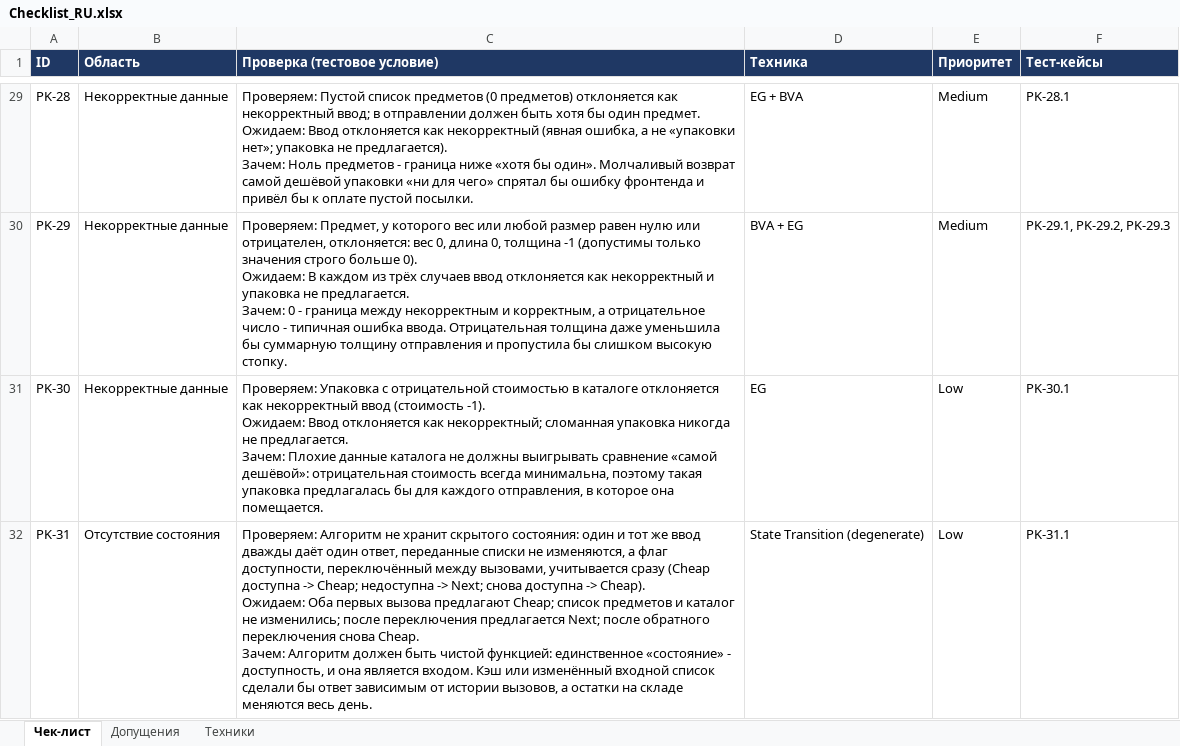
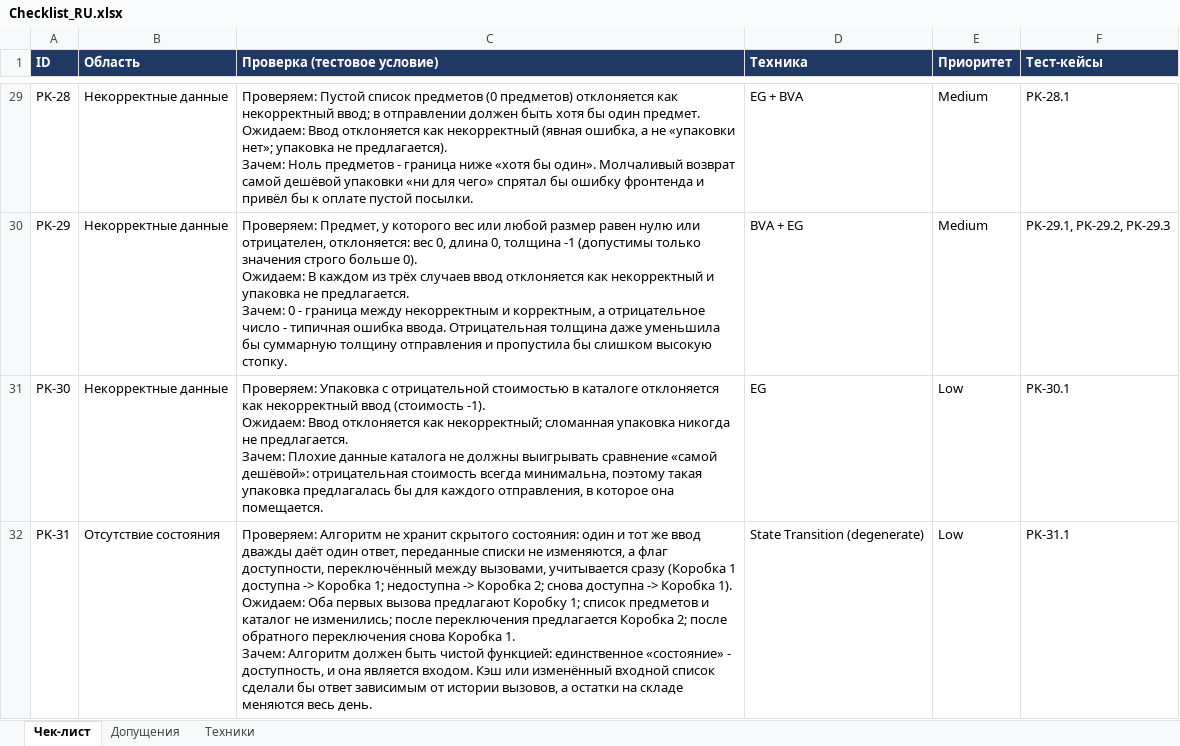
Before and after one commit to DmitryDerkach/devxed_test_task, an Excel workbook: Task 1/Additional/Checklist_RU.xlsx, sheet Чек-лист, drawn as a sheet; only a part is shown, gaps mark what is left out; values as stored, in another font and other column widths than the file's, no borders; ↵ is a line break in a cell; the diff covers the shown part only; the diff names each change by its address in the sheet, - before the commit and + after, or states it on an @@ line.

```diff
--- a/Task 1/Additional/Checklist_RU.xlsx (sheet Чек-лист)
+++ b/Task 1/Additional/Checklist_RU.xlsx (sheet Чек-лист)
-C32 (Проверка (тестовое условие)): …учитывается сразу (Cheap доступна -> Cheap; недоступна -> Next; снова доступна -> Cheap). ↵ Ожидаем: Оба первых вызова предлагают Cheap; список предметов и каталог не изменились; после переключения предлагается Next; после обратного переключения снова Cheap. ↵ Зачем: Алгоритм…
+C32 (Проверка (тестовое условие)): …учитывается сразу (Коробка 1 доступна -> Коробка 1; недоступна -> Коробка 2; снова доступна -> Коробка 1). ↵ Ожидаем: Оба первых вызова предлагают Коробку 1; список предметов и каталог не изменились; после переключения предлагается Коробка 2; после обратного переключения снова Коробка 1. ↵ Зачем: Алгоритм…
```
Also changed, not shown: 23 edited cells elsewhere in this sheet, Task 1/Checklist_EN.xlsx, 4 other files.
